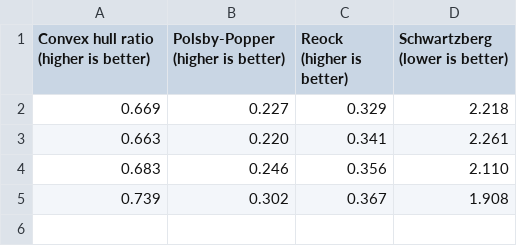
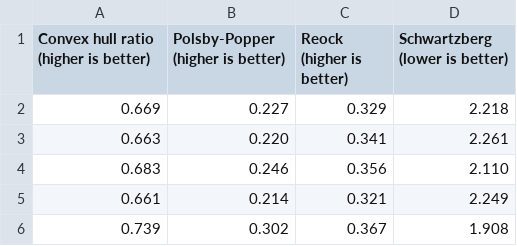
Before and after one commit to PrincetonUniversity/VA-gerrymander, a CSV file: Analysis/Compactness/mean_compactness_comparison.csv, drawn as a sheet; the diff names each change by its address in the sheet, - before the commit and + after, or states it on an @@ line.

```diff
--- a/Analysis/Compactness/mean_compactness_comparison.csv
+++ b/Analysis/Compactness/mean_compactness_comparison.csv
+row 5: 0.661 | 0.214 | 0.321 | 2.249
```
Also changed, not shown: Analysis/Compactness/compactness_comparison.csv, 2 other files.
